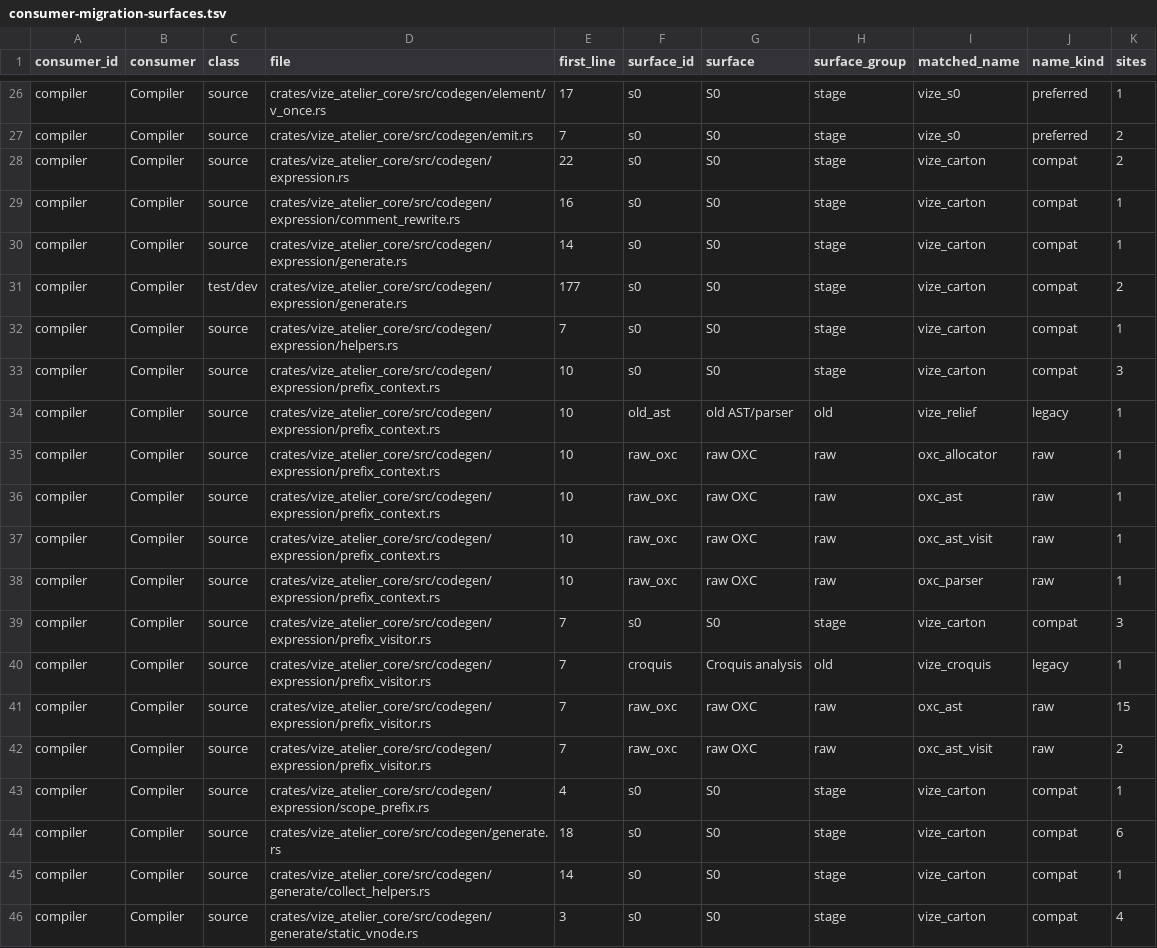
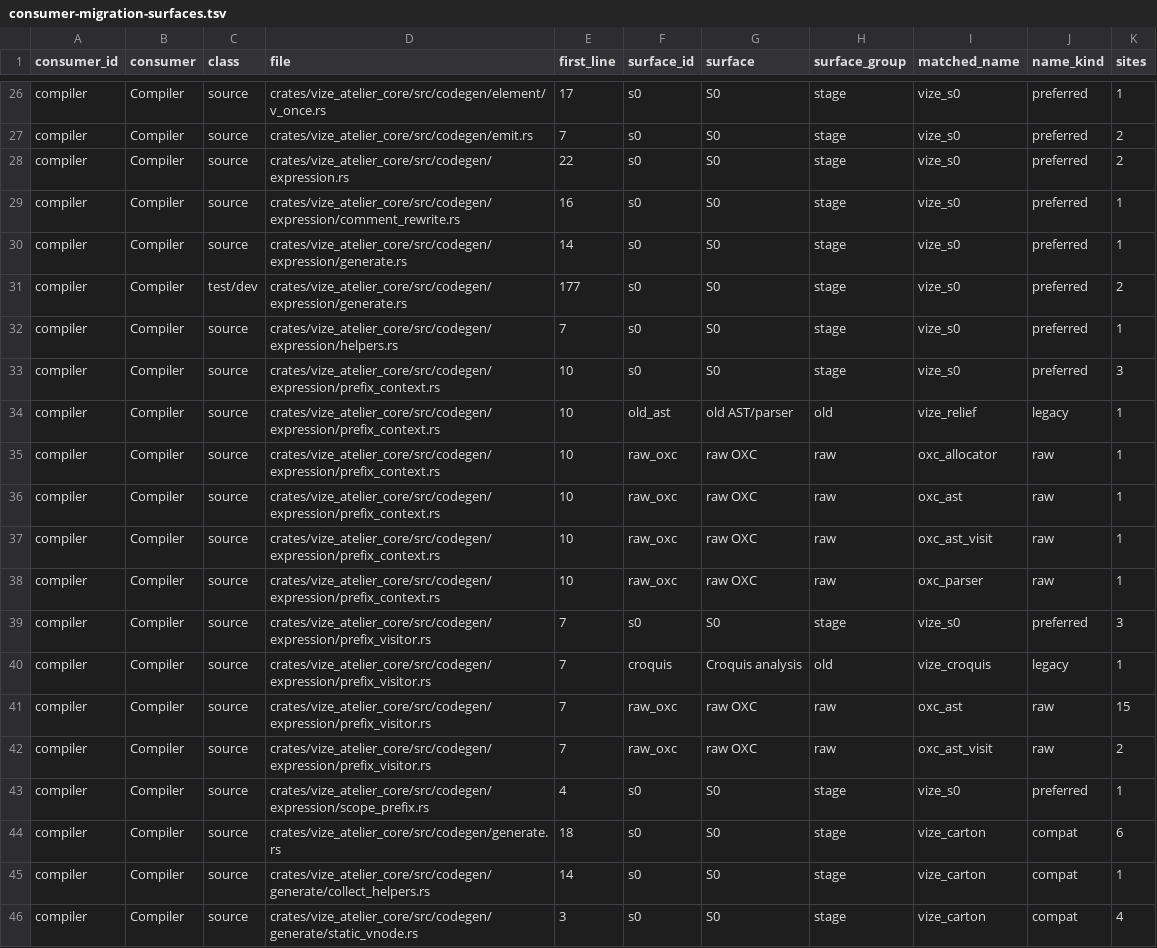
Before and after one commit to Mu-L/vize, a TSV file: davinci-road/plan/consumer-migration-surfaces.tsv, drawn as a sheet; only a part is shown, gaps mark what is left out.

```diff
--- a/davinci-road/plan/consumer-migration-surfaces.tsv
+++ b/davinci-road/plan/consumer-migration-surfaces.tsv
@@ -27,8 +27,8 @@ compiler	Compiler	source	crates/vize_atelier_core/src/codegen/element/v_once.rs
 compiler	Compiler	source	crates/vize_atelier_core/src/codegen/emit.rs	7	s0	S0	stage	vize_s0	preferred	2
-compiler	Compiler	source	crates/vize_atelier_core/src/codegen/expression.rs	22	s0	S0	stage	vize_carton	compat	2
-compiler	Compiler	source	crates/vize_atelier_core/src/codegen/expression/comment_rewrite.rs	16	s0	S0	stage	vize_carton	compat	1
-compiler	Compiler	source	crates/vize_atelier_core/src/codegen/expression/generate.rs	14	s0	S0	stage	vize_carton	compat	1
-compiler	Compiler	test/dev	crates/vize_atelier_core/src/codegen/expression/generate.rs	177	s0	S0	stage	vize_carton	compat	2
-compiler	Compiler	source	crates/vize_atelier_core/src/codegen/expression/helpers.rs	7	s0	S0	stage	vize_carton	compat	1
-compiler	Compiler	source	crates/vize_atelier_core/src/codegen/expression/prefix_context.rs	10	s0	S0	stage	vize_carton	compat	3
+compiler	Compiler	source	crates/vize_atelier_core/src/codegen/expression.rs	22	s0	S0	stage	vize_s0	preferred	2
+compiler	Compiler	source	crates/vize_atelier_core/src/codegen/expression/comment_rewrite.rs	16	s0	S0	stage	vize_s0	preferred	1
+compiler	Compiler	source	crates/vize_atelier_core/src/codegen/expression/generate.rs	14	s0	S0	stage	vize_s0	preferred	1
+compiler	Compiler	test/dev	crates/vize_atelier_core/src/codegen/expression/generate.rs	177	s0	S0	stage	vize_s0	preferred	2
+compiler	Compiler	source	crates/vize_atelier_core/src/codegen/expression/helpers.rs	7	s0	S0	stage	vize_s0	preferred	1
+compiler	Compiler	source	crates/vize_atelier_core/src/codegen/expression/prefix_context.rs	10	s0	S0	stage	vize_s0	preferred	3
 compiler	Compiler	source	crates/vize_atelier_core/src/codegen/expression/prefix_context.rs	10	old_ast	old AST/parser	old	vize_relief	legacy	1
@@ -38,3 +38,3 @@ compiler	Compiler	source	crates/vize_atelier_core/src/codegen/expression/prefix_
 compiler	Compiler	source	crates/vize_atelier_core/src/codegen/expression/prefix_context.rs	10	raw_oxc	raw OXC	raw	oxc_parser	raw	1
-compiler	Compiler	source	crates/vize_atelier_core/src/codegen/expression/prefix_visitor.rs	7	s0	S0	stage	vize_carton	compat	3
+compiler	Compiler	source	crates/vize_atelier_core/src/codegen/expression/prefix_visitor.rs	7	s0	S0	stage	vize_s0	preferred	3
 compiler	Compiler	source	crates/vize_atelier_core/src/codegen/expression/prefix_visitor.rs	7	croquis	Croquis analysis	old	vize_croquis	legacy	1
@@ -42,3 +42,3 @@ compiler	Compiler	source	crates/vize_atelier_core/src/codegen/expression/prefix_
 compiler	Compiler	source	crates/vize_atelier_core/src/codegen/expression/prefix_visitor.rs	7	raw_oxc	raw OXC	raw	oxc_ast_visit	raw	2
-compiler	Compiler	source	crates/vize_atelier_core/src/codegen/expression/scope_prefix.rs	4	s0	S0	stage	vize_carton	compat	1
+compiler	Compiler	source	crates/vize_atelier_core/src/codegen/expression/scope_prefix.rs	4	s0	S0	stage	vize_s0	preferred	1
 compiler	Compiler	source	crates/vize_atelier_core/src/codegen/generate.rs	18	s0	S0	stage	vize_carton	compat	6
```
Also changed, not shown: 10 other files.
